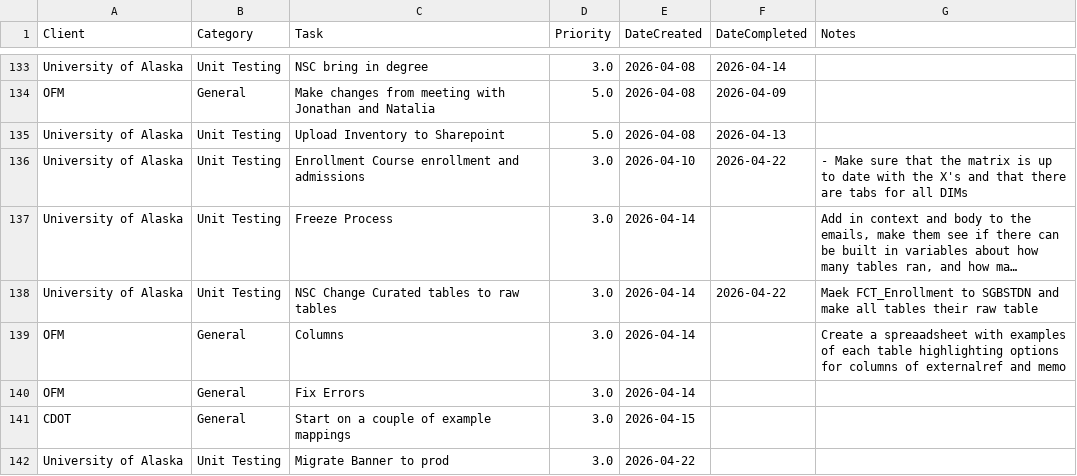
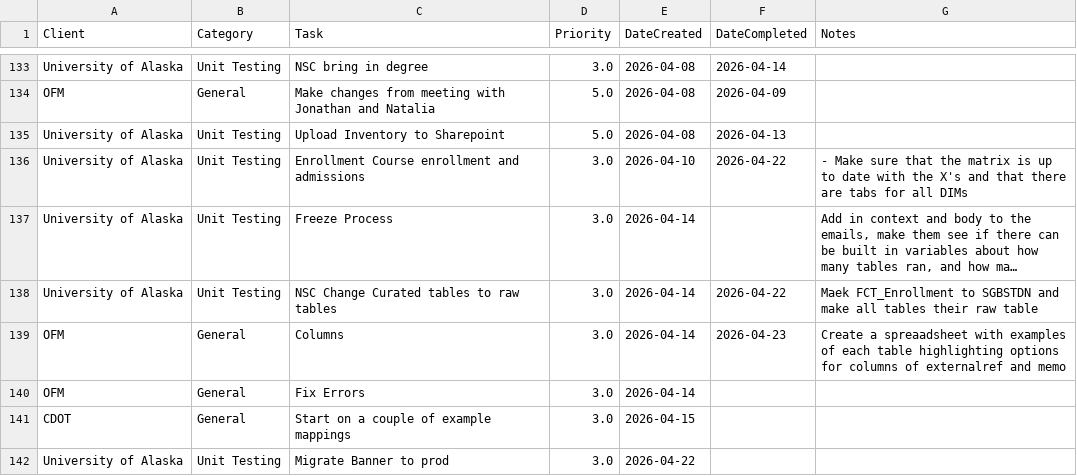
Before and after one commit to cole-nash-plante/hours_app, a CSV file: data/todos.csv, drawn as a sheet; only a part is shown, gaps mark what is left out; long unchanged cells end in …; the diff names each change by its address in the sheet, - before the commit and + after, or states it on an @@ line.

Commit message:
Marked task as complete

```diff
--- a/data/todos.csv
+++ b/data/todos.csv
-F139 (DateCompleted): (empty)
+F139 (DateCompleted): 2026-04-23
```
